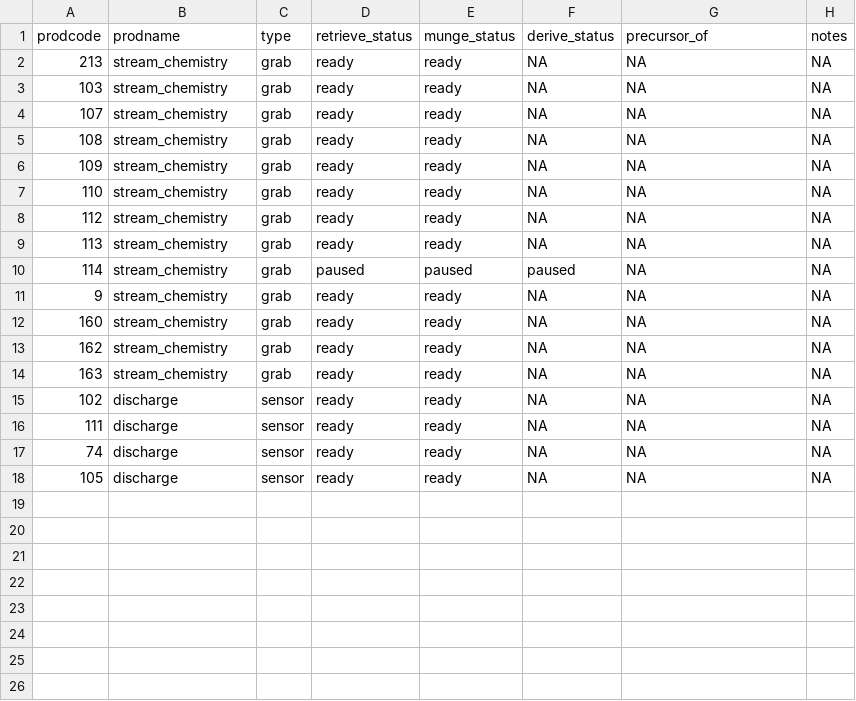
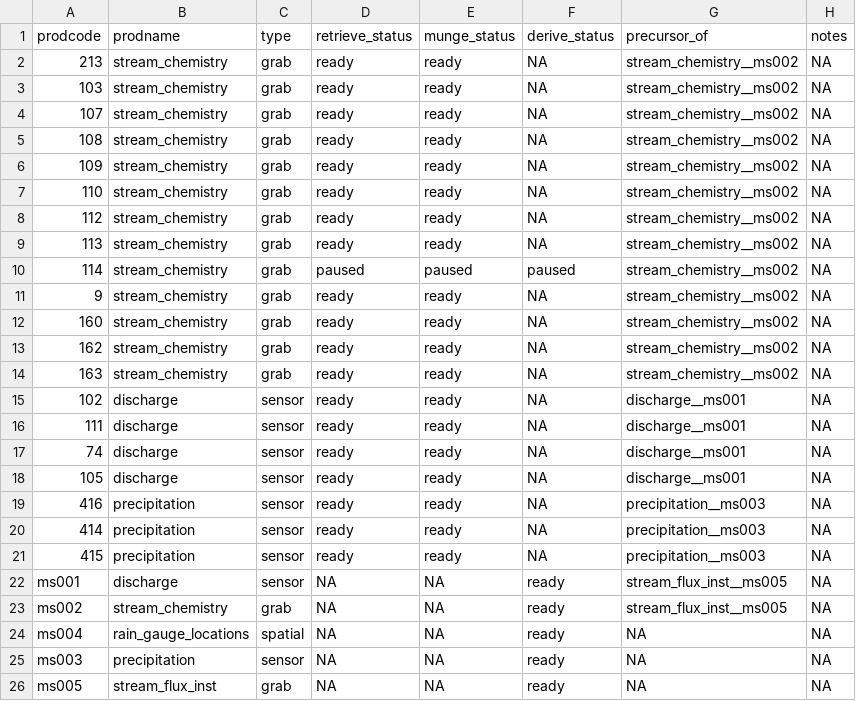
Before and after one commit to MacroSHEDS/data_processing, a CSV file: src/lter/niwot/products.csv, drawn as a sheet.

```diff
--- a/src/lter/niwot/products.csv
+++ b/src/lter/niwot/products.csv
@@ -1,18 +1,26 @@
 prodcode,prodname,type,retrieve_status,munge_status,derive_status,precursor_of,notes
-213,stream_chemistry,grab,ready,ready,NA,NA,NA
-103,stream_chemistry,grab,ready,ready,NA,NA,NA
-107,stream_chemistry,grab,ready,ready,NA,NA,NA
-108,stream_chemistry,grab,ready,ready,NA,NA,NA
-109,stream_chemistry,grab,ready,ready,NA,NA,NA
-110,stream_chemistry,grab,ready,ready,NA,NA,NA
-112,stream_chemistry,grab,ready,ready,NA,NA,NA
-113,stream_chemistry,grab,ready,ready,NA,NA,NA
-114,stream_chemistry,grab,paused,paused,paused,NA,NA
-9,stream_chemistry,grab,ready,ready,NA,NA,NA
-160,stream_chemistry,grab,ready,ready,NA,NA,NA
-162,stream_chemistry,grab,ready,ready,NA,NA,NA
-163,stream_chemistry,grab,ready,ready,NA,NA,NA
-102,discharge,sensor,ready,ready,NA,NA,NA
-111,discharge,sensor,ready,ready,NA,NA,NA
-74,discharge,sensor,ready,ready,NA,NA,NA
-105,discharge,sensor,ready,ready,NA,NA,NA
+213,stream_chemistry,grab,ready,ready,NA,stream_chemistry__ms002,NA
+103,stream_chemistry,grab,ready,ready,NA,stream_chemistry__ms002,NA
+107,stream_chemistry,grab,ready,ready,NA,stream_chemistry__ms002,NA
+108,stream_chemistry,grab,ready,ready,NA,stream_chemistry__ms002,NA
+109,stream_chemistry,grab,ready,ready,NA,stream_chemistry__ms002,NA
+110,stream_chemistry,grab,ready,ready,NA,stream_chemistry__ms002,NA
+112,stream_chemistry,grab,ready,ready,NA,stream_chemistry__ms002,NA
+113,stream_chemistry,grab,ready,ready,NA,stream_chemistry__ms002,NA
+114,stream_chemistry,grab,paused,paused,paused,stream_chemistry__ms002,NA
+9,stream_chemistry,grab,ready,ready,NA,stream_chemistry__ms002,NA
+160,stream_chemistry,grab,ready,ready,NA,stream_chemistry__ms002,NA
+162,stream_chemistry,grab,ready,ready,NA,stream_chemistry__ms002,NA
+163,stream_chemistry,grab,ready,ready,NA,stream_chemistry__ms002,NA
+102,discharge,sensor,ready,ready,NA,discharge__ms001,NA
+111,discharge,sensor,ready,ready,NA,discharge__ms001,NA
+74,discharge,sensor,ready,ready,NA,discharge__ms001,NA
+105,discharge,sensor,ready,ready,NA,discharge__ms001,NA
+416,precipitation,sensor,ready,ready,NA,precipitation__ms003,NA
+414,precipitation,sensor,ready,ready,NA,precipitation__ms003,NA
+415,precipitation,sensor,ready,ready,NA,precipitation__ms003,NA
+ms001,discharge,sensor,NA,NA,ready,stream_flux_inst__ms005,NA
+ms002,stream_chemistry,grab,NA,NA,ready,stream_flux_inst__ms005,NA
+ms004,rain_gauge_locations,spatial,NA,NA,ready,NA,NA
+ms003,precipitation,sensor,NA,NA,ready,NA,NA
+ms005,stream_flux_inst,grab,NA,NA,ready,NA,NA
```
Also changed, not shown: src/lter/baltimore/products.csv, 13 other files.
